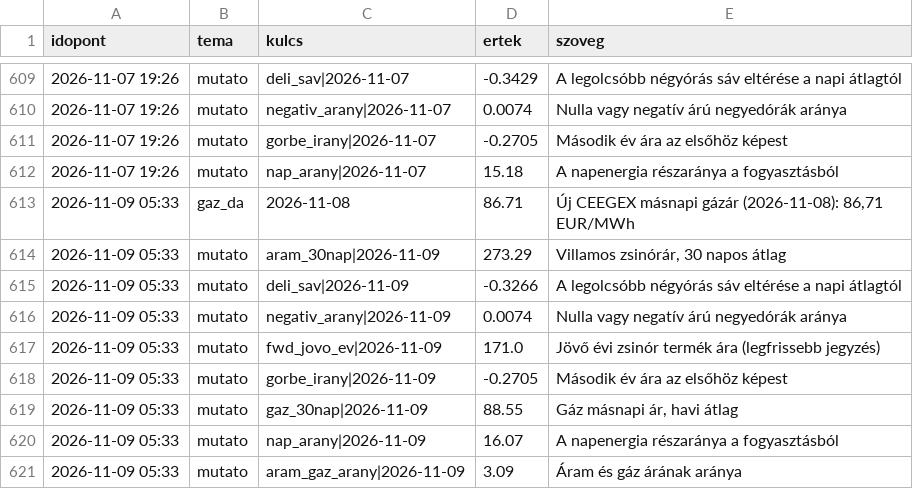
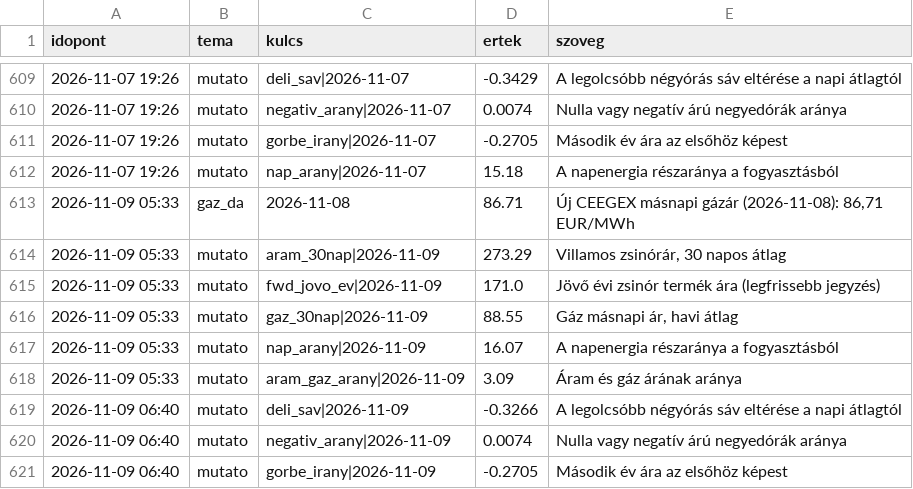
Before and after one commit to lostenergy/energiaar-figyelo, a CSV file: data/megfigyelesek.csv, drawn as a sheet; only a part is shown, gaps mark what is left out; removed rows and columns are numbered as before the commit, all else as after; the diff names each change by its address in the sheet, - before the commit and + after, or states it on an @@ line.

Commit message:
Adatfrissítés 2026-11-09 06:41

```diff
--- a/data/megfigyelesek.csv
+++ b/data/megfigyelesek.csv
-row 615: 2026-11-09 05:33 | mutato | deli_sav|2026-11-09 | -0.3266 | A legolcsóbb négyórás sáv eltérése a napi átlagtól
-row 616: 2026-11-09 05:33 | mutato | negativ_arany|2026-11-09 | 0.0074 | Nulla vagy negatív árú negyedórák aránya
-row 618: 2026-11-09 05:33 | mutato | gorbe_irany|2026-11-09 | -0.2705 | Második év ára az elsőhöz képest
+row 619: 2026-11-09 06:40 | mutato | deli_sav|2026-11-09 | -0.3266 | A legolcsóbb négyórás sáv eltérése a napi átlagtól
+row 620: 2026-11-09 06:40 | mutato | negativ_arany|2026-11-09 | 0.0074 | Nulla vagy negatív árú negyedórák aránya
+row 621: 2026-11-09 06:40 | mutato | gorbe_irany|2026-11-09 | -0.2705 | Második év ára az elsőhöz képest
```
